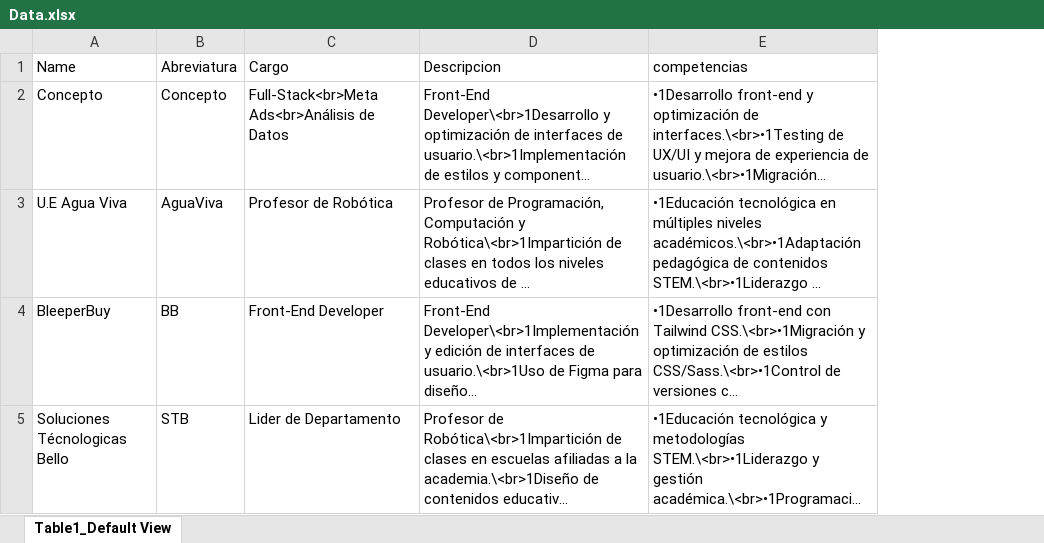
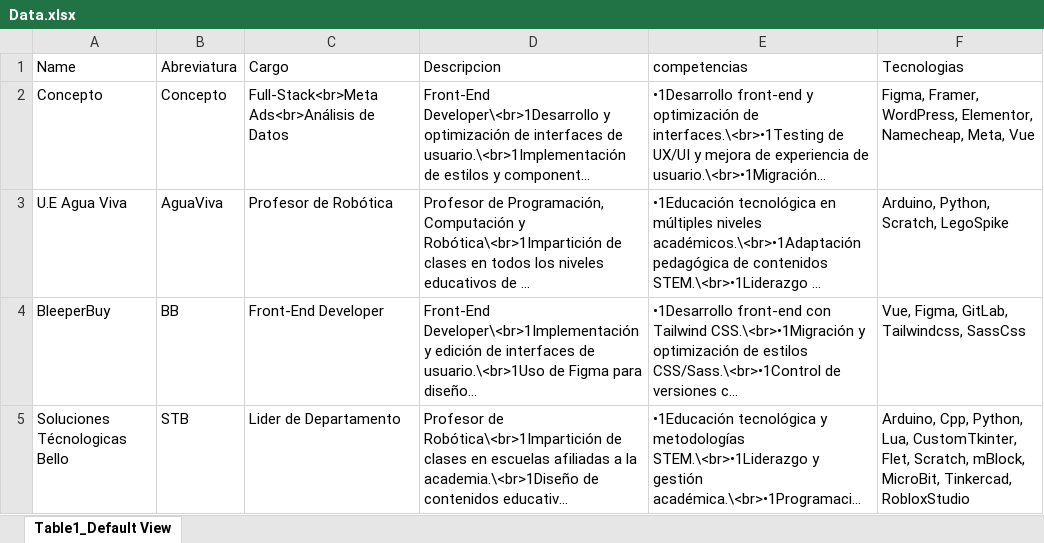
Before and after one commit to DaCazo15/portfolio, an Excel workbook: public/data/Data.xlsx, sheet Table1_Default View, drawn as a sheet; long unchanged cells end in …; values as stored, in another font and other column widths than the file's, no borders; the diff names each change by its address in the sheet, - before the commit and + after, or states it on an @@ line.

Commit message:
change

```diff
--- a/public/data/Data.xlsx (sheet Table1_Default View)
+++ b/public/data/Data.xlsx (sheet Table1_Default View)
+column F (Tecnologias), rows 2-5: Figma, Framer, WordPress, Elementor, Namecheap, Meta, Vue | Arduino, Python, Scratch, LegoSpike | Vue, Figma, GitLab, Tailwindcss, SassCss | Arduino, Cpp, Python, Lua, CustomTkinter, Flet, Scratch, mBlock, MicroBit, Tinkercad, RobloxStudio
```
